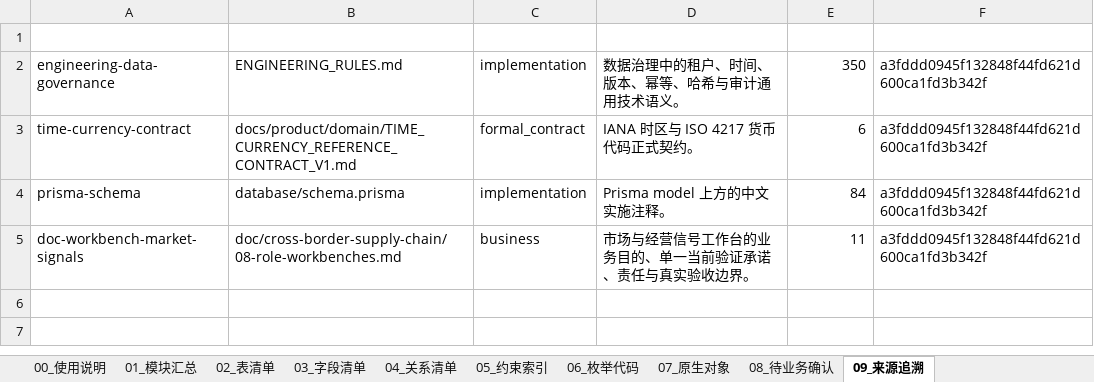
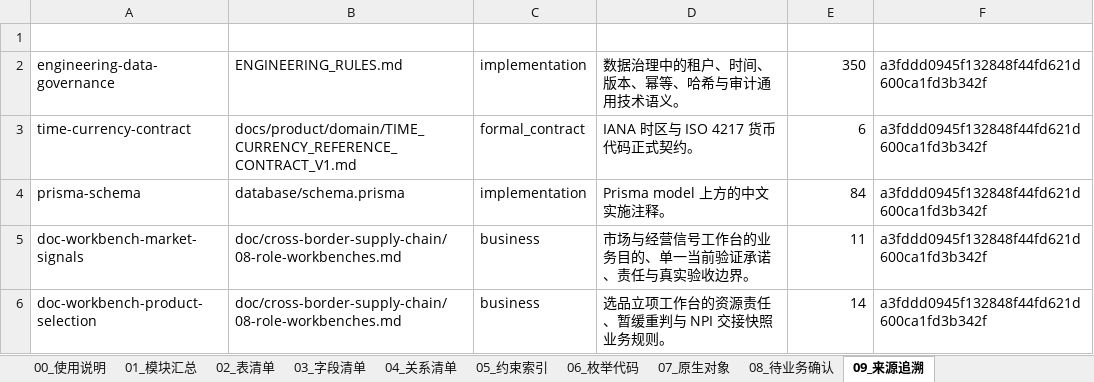
Before and after one commit to adooper-liu/Logixs, an Excel workbook: database/dictionary/database-data-dictionary.xlsx, sheet 09_来源追溯, drawn as a sheet; values as stored, in another font and other column widths than the file's, no borders; table styles not drawn; the diff names each change by its address in the sheet, - before the commit and + after, or states it on an @@ line.

Commit message:
feat(product-selection): require resource commitment

```diff
--- a/database/dictionary/database-data-dictionary.xlsx (sheet 09_来源追溯)
+++ b/database/dictionary/database-data-dictionary.xlsx (sheet 09_来源追溯)
+row 6: doc-workbench-product-selection | doc/cross-border-supply-chain/08-role-workbenches.md | business | 选品立项工作台的资源责任、暂缓重判与 NPI 交接快照业务规则。 | 14 | a3fddd0945f132848f44fd621d600ca1fd3b342f
```
Also changed, not shown: sheet 03_字段清单, sheet 08_待业务确认, sheet 05_约束索引, sheet 00_使用说明, sheet 01_模块汇总, 36 other files.
